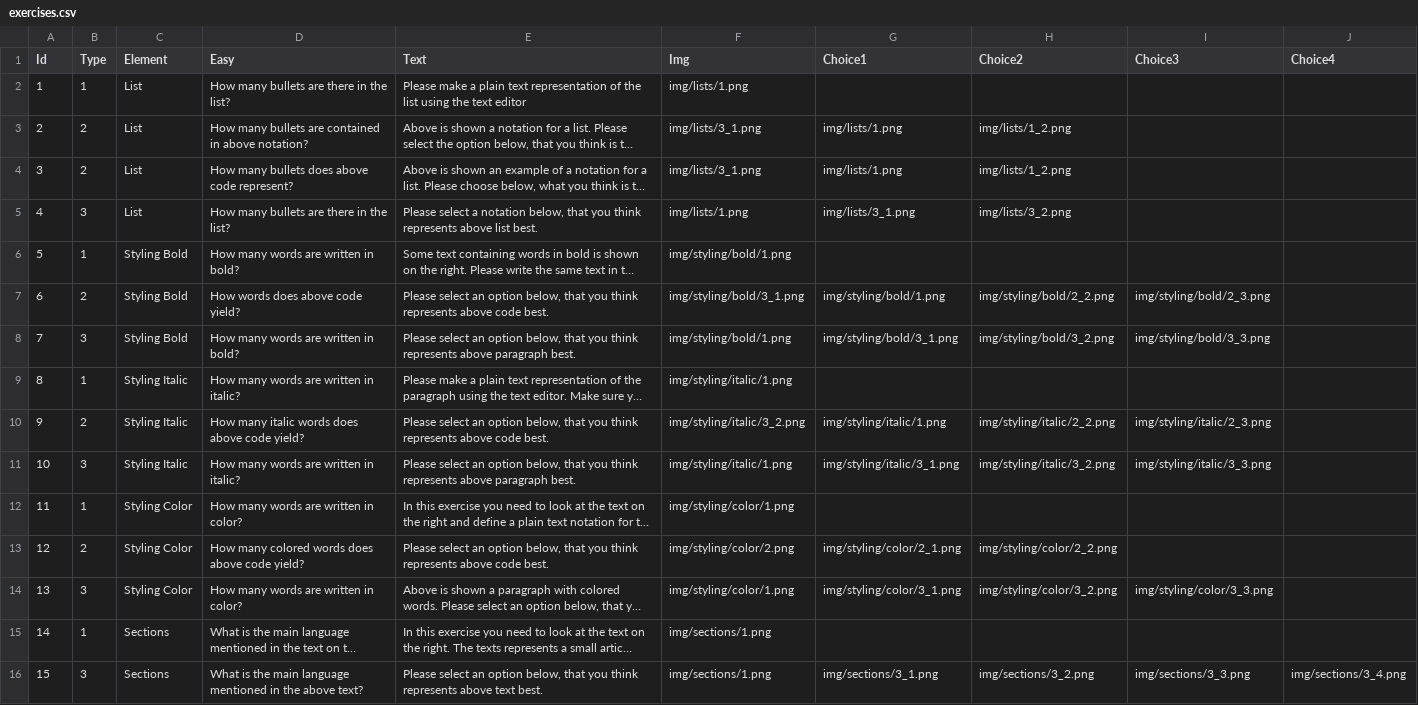
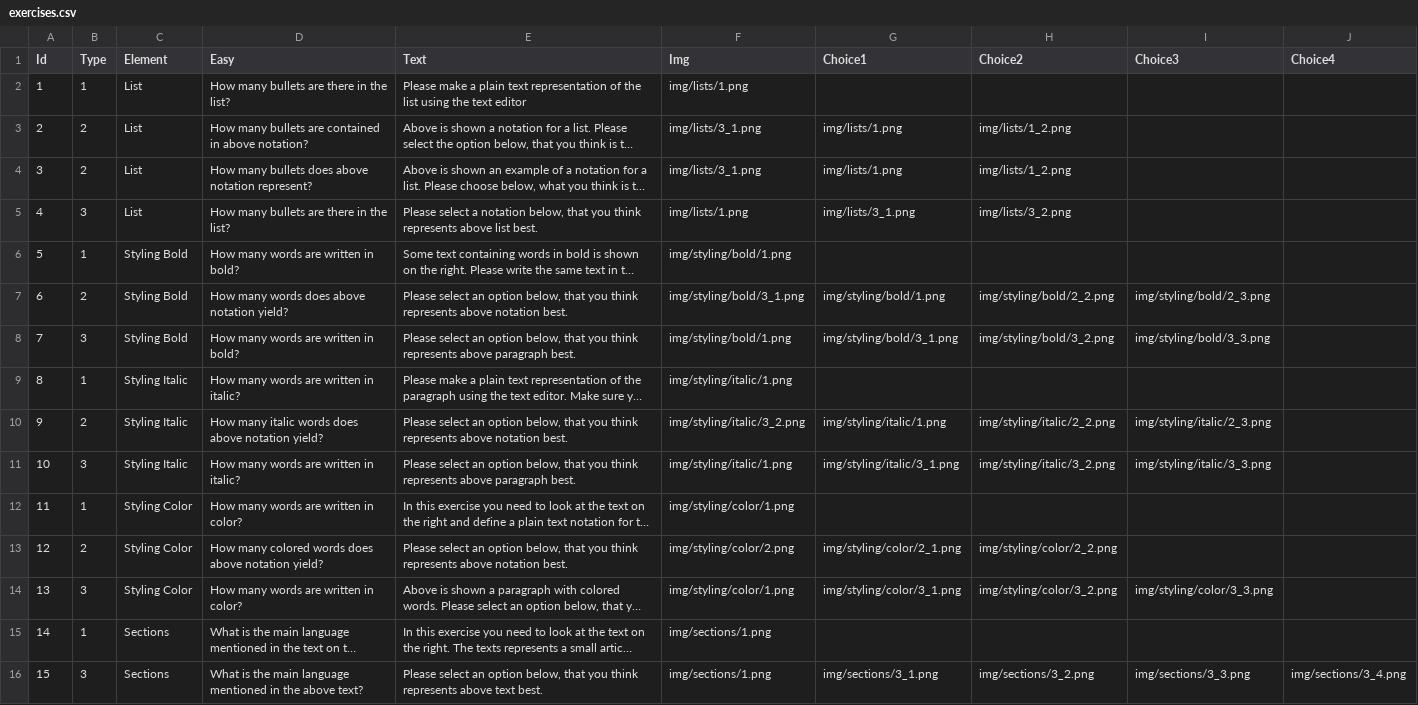
Before and after one commit to mikkeloscar/plastix-crowdsource, a CSV file: exercises/exercises.csv, drawn as a sheet; only a part is shown; long unchanged cells end in …; the diff covers the shown part only; the diff names each change by its address in the sheet, - before the commit and + after, or states it on an @@ line.

Commit message:
some misspellings and code=>notation

```diff
--- a/exercises/exercises.csv
+++ b/exercises/exercises.csv
-D4 (Easy): How many bullets does above code represent?
+D4 (Easy): How many bullets does above notation represent?
-D7 (Easy): How words does above code yield?
+D7 (Easy): How many words does above notation yield?
-E7 (Text): …represents above code best.
+E7 (Text): …represents above notation best.
-D10 (Easy): …does above code yield?
+D10 (Easy): …does above notation yield?
-E10 (Text): …represents above code best.
+E10 (Text): …represents above notation best.
-D13 (Easy): …does above code yield?
+D13 (Easy): …does above notation yield?
-E13 (Text): …represents above code best.
+E13 (Text): …represents above notation best.
```
Also changed, not shown: 4 edited cells elsewhere in this file.
